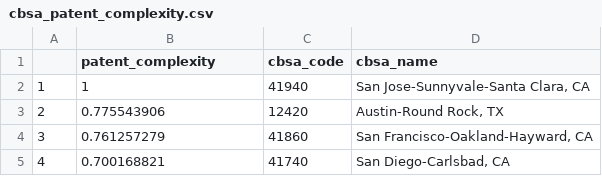
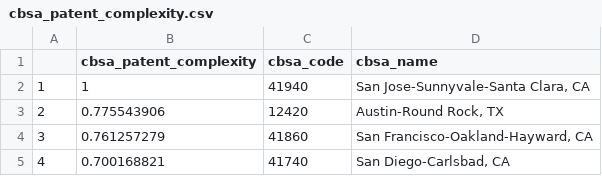
Before and after one commit to fansi-sifan/metro-datasets, a CSV file: patent_complexity/cbsa_patent_complexity.csv, drawn as a sheet; only a part is shown.

Commit message:
update datasets

```diff
--- a/patent_complexity/cbsa_patent_complexity.csv
+++ b/patent_complexity/cbsa_patent_complexity.csv
@@ -1,2 +1,2 @@
-"","patent_complexity","cbsa_code","cbsa_name"
+"","cbsa_patent_complexity","cbsa_code","cbsa_name"
 "1",1,"41940","San Jose-Sunnyvale-Santa Clara, CA"
```
Also changed, not shown: 7 other files.
